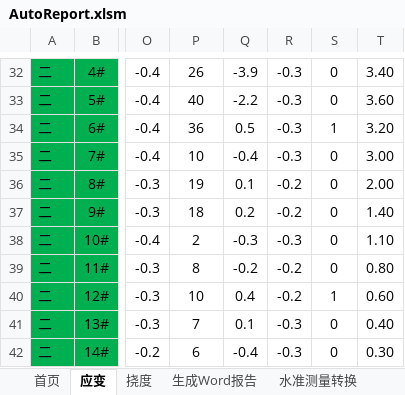
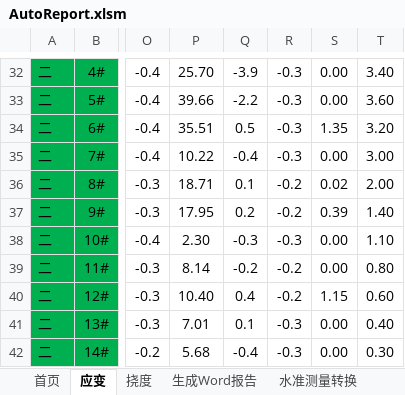
Before and after one commit to zjkl19/AutoReport, an Excel workbook: AutoReport.xlsm, sheet 应变, drawn as a sheet; only a part is shown, gaps mark what is left out; values as stored, in another font and other column widths than the file's, no borders; charts and pictures not drawn; the diff covers the shown part only; the diff names each change by its address in the sheet, - before the commit and + after, or states it on an @@ line.

```diff
--- a/AutoReport.xlsm (sheet 应变)
+++ b/AutoReport.xlsm (sheet 应变)
-P32: 26
+P32: 25.70
-S32:S33: 0
+S32:S33: 0.00
-P33: 40
+P33: 39.66
-P34: 36
+P34: 35.51
-S34: 1
+S34: 1.35
-P35: 10
+P35: 10.22
-S35: 0
+S35: 0.00
-P36: 19
+P36: 18.71
-S36: 0
+S36: 0.02
-P37: 18
+P37: 17.95
-S37: 0
+S37: 0.39
-P38: 2
+P38: 2.30
-S38:S39: 0
+S38:S39: 0.00
-P39: 8
+P39: 8.14
-P40: 10
+P40: 10.40
-S40: 1
+S40: 1.15
-P41: 7
+P41: 7.01
-S41:S42: 0
+S41:S42: 0.00
-P42: 6
+P42: 5.68
```
Also changed, not shown: 34 edited cells elsewhere in this sheet, charts or pictures.
